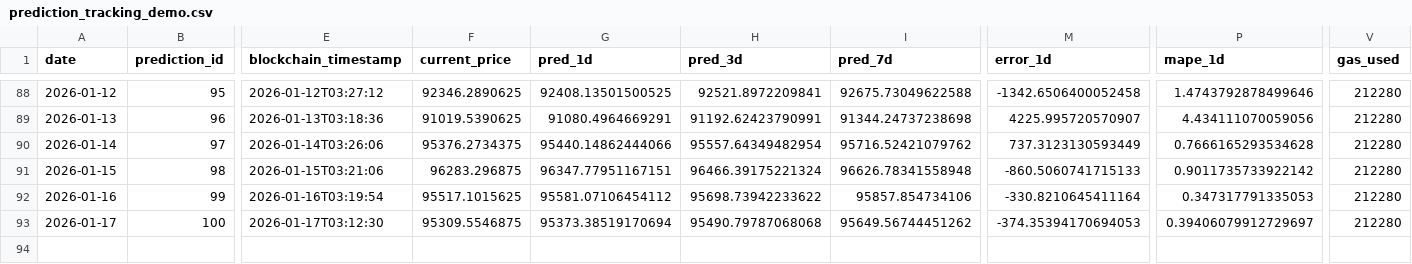
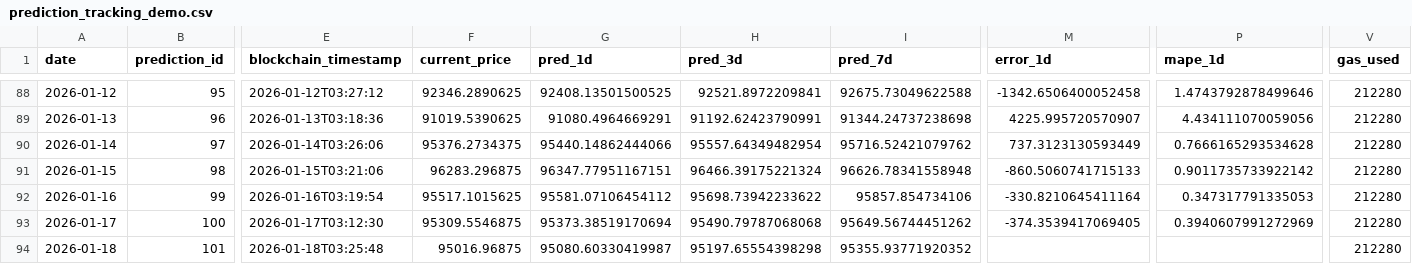
Before and after one commit to ying-jeanne/capstone_msba, a CSV file: data/blockchain/prediction_tracking_demo.csv, drawn as a sheet; only a part is shown, gaps mark what is left out; rows hold the shown columns only; the diff names each change by its address in the sheet, - before the commit and + after, or states it on an @@ line.

```diff
--- a/data/blockchain/prediction_tracking_demo.csv
+++ b/data/blockchain/prediction_tracking_demo.csv
-M93 (error_1d): -374.35394170694053
+M93 (error_1d): -374.3539417069405
-P93 (mape_1d): 0.39406079912729697
+P93 (mape_1d): 0.3940607991272969
+row 94: 2026-01-18 | 101 | 2026-01-18T03:25:48 | 95016.96875 | 95080.60330419987 | 95197.65554398298 | 95355.93771920352 |  |  | 212280
```
Also changed, not shown: data/blockchain/prediction_tracking.csv, data/predictions/daily_predictions.csv.
